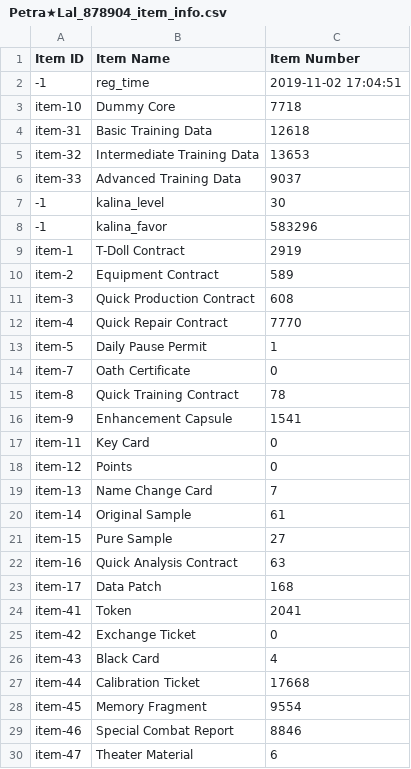
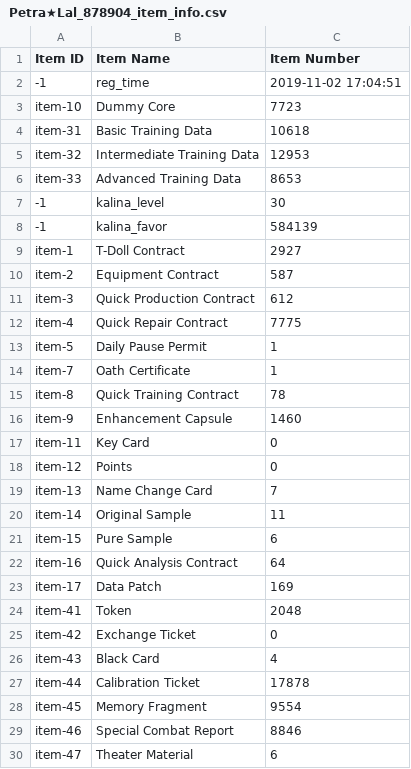
Before and after one commit to TheRealPetraLal/Info, a CSV file: Petra★Lal_878904_item_info.csv, drawn as a sheet; only a part is shown; the diff covers the shown part only.

```diff
--- a/Petra★Lal_878904_item_info.csv
+++ b/Petra★Lal_878904_item_info.csv
@@ -2,16 +2,16 @@ Item ID,Item Name,Item Number
 -1,reg_time,2019-11-02 17:04:51
-item-10,Dummy Core,7718
-item-31,Basic Training Data,12618
-item-32,Intermediate Training Data,13653
-item-33,Advanced Training Data,9037
+item-10,Dummy Core,7723
+item-31,Basic Training Data,10618
+item-32,Intermediate Training Data,12953
+item-33,Advanced Training Data,8653
 -1,kalina_level,30
--1,kalina_favor,583296
-item-1,T-Doll Contract,2919
-item-2,Equipment Contract,589
-item-3,Quick Production Contract,608
-item-4,Quick Repair Contract,7770
+-1,kalina_favor,584139
+item-1,T-Doll Contract,2927
+item-2,Equipment Contract,587
+item-3,Quick Production Contract,612
+item-4,Quick Repair Contract,7775
 item-5,Daily Pause Permit,1
-item-7,Oath Certificate,0
+item-7,Oath Certificate,1
 item-8,Quick Training Contract,78
-item-9,Enhancement Capsule,1541
+item-9,Enhancement Capsule,1460
 item-11,Key Card,0
@@ -19,10 +19,10 @@ item-12,Points,0
 item-13,Name Change Card,7
-item-14,Original Sample,61
-item-15,Pure Sample,27
-item-16,Quick Analysis Contract,63
-item-17,Data Patch,168
-item-41,Token,2041
+item-14,Original Sample,11
+item-15,Pure Sample,6
+item-16,Quick Analysis Contract,64
+item-17,Data Patch,169
+item-41,Token,2048
 item-42,Exchange Ticket,0
 item-43,Black Card,4
-item-44,Calibration Ticket,17668
+item-44,Calibration Ticket,17878
 item-45,Memory Fragment,9554
```
Also changed, not shown: 1 added row and 17 edited cells elsewhere in this file, Petra★Lal_878904_coalition_info.csv, Petra★Lal_878904_equip_info.csv, 4 other files.
